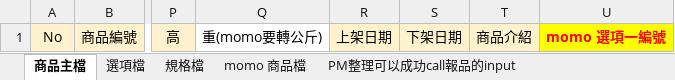
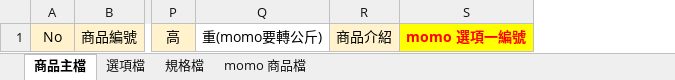
Before and after one commit to jack21/bes-page, an Excel workbook: marketing-tools/product/batch.xlsx, sheet 商品主檔, drawn as a sheet; only a part is shown, gaps mark what is left out; values as stored, in another font and other column widths than the file's, no borders; the diff names each change by its address in the sheet, - before the commit and + after, or states it on an @@ line.

```diff
--- a/marketing-tools/product/batch.xlsx (sheet 商品主檔)
+++ b/marketing-tools/product/batch.xlsx (sheet 商品主檔)
-sheet tab: PM整理可以成功call報品的input
-column R, row 1: 上架日期
-column S, row 1: 下架日期
```
Also changed, not shown: sheet momo 商品檔, 29 other files.
